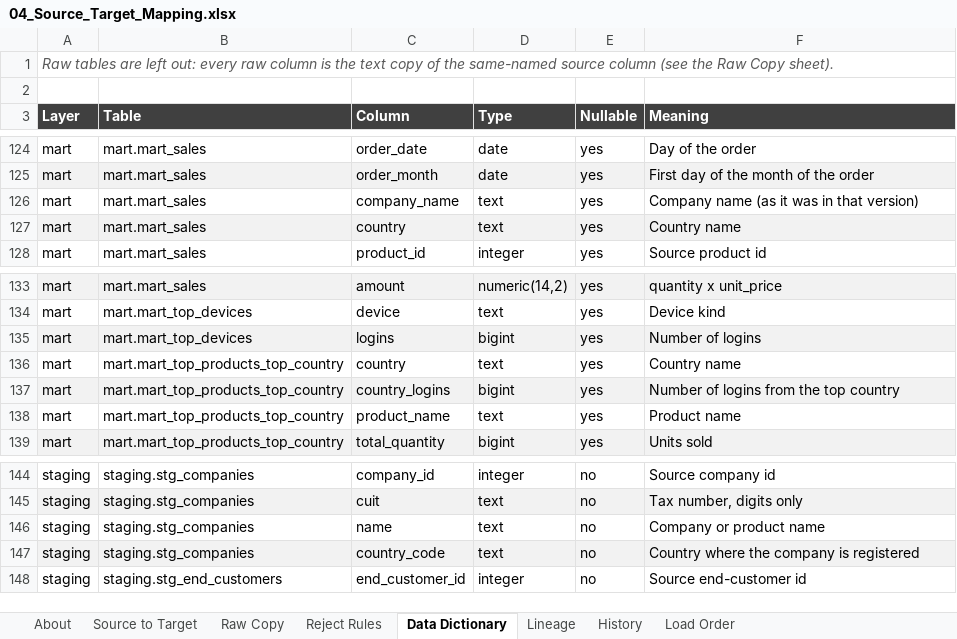
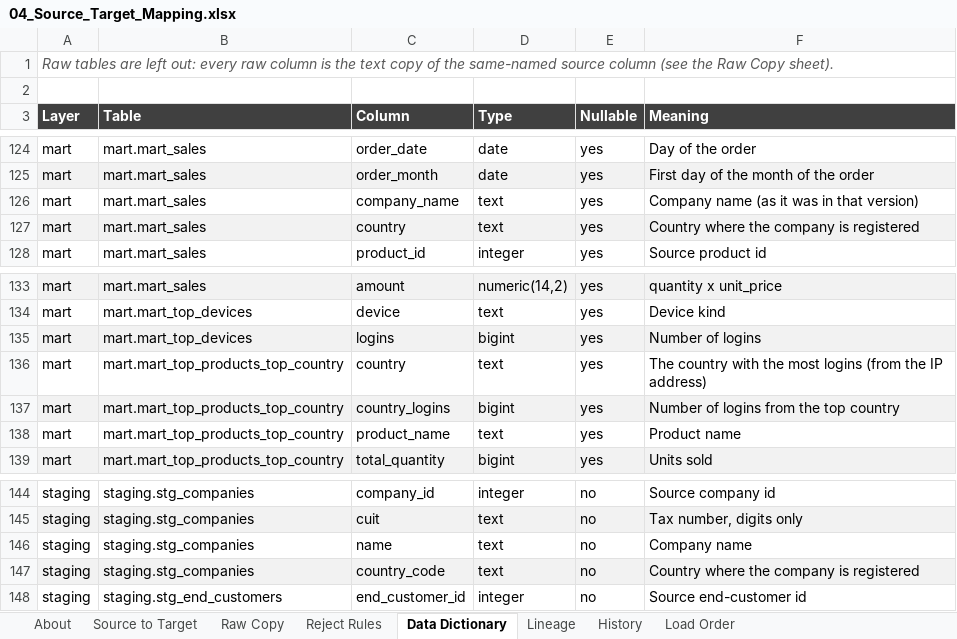
Before and after one commit to Ali-Debugs/b2b-dw-pg, an Excel workbook: docs/04_Source_Target_Mapping.xlsx, sheet Data Dictionary, drawn as a sheet; only a part is shown, gaps mark what is left out; values as stored, in another font and other column widths than the file's, no borders; the diff covers the shown part only; the diff names each change by its address in the sheet, - before the commit and + after, or states it on an @@ line.

Commit message:
Mapping workbook: fix the order_date type and column meanings borrowed from other tables

```diff
--- a/docs/04_Source_Target_Mapping.xlsx (sheet Data Dictionary)
+++ b/docs/04_Source_Target_Mapping.xlsx (sheet Data Dictionary)
-F127 (Meaning): Country name
+F127 (Meaning): Country where the company is registered
-F136 (Meaning): Country name
+F136 (Meaning): The country with the most logins (from the IP address)
-F146 (Meaning): Company or product name
+F146 (Meaning): Company name
```
Also changed, not shown: 8 edited cells elsewhere in this sheet, sheet Raw Copy, sheet Source to Target.
